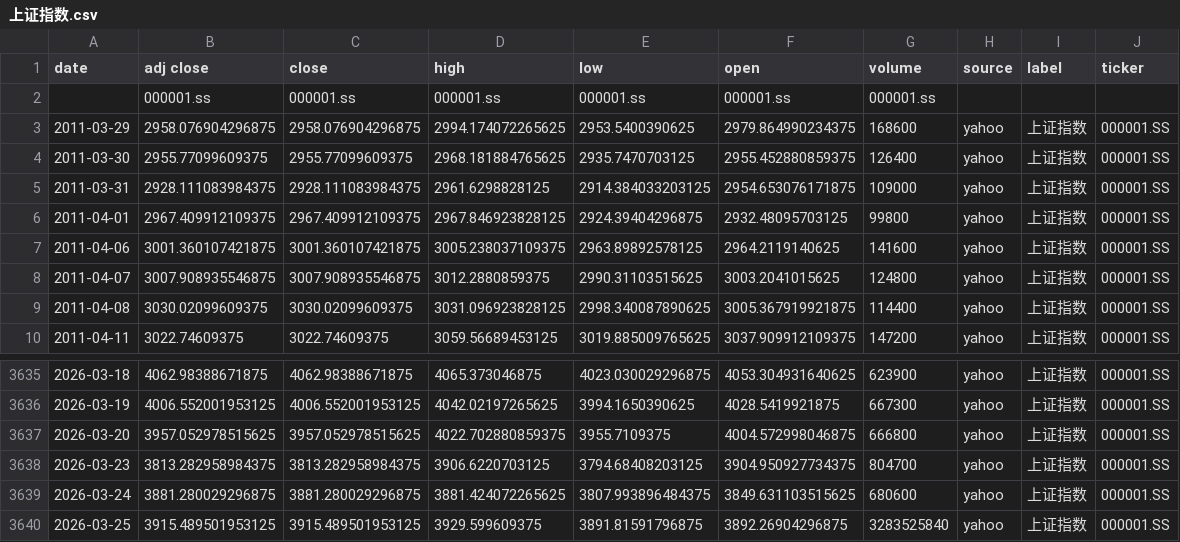
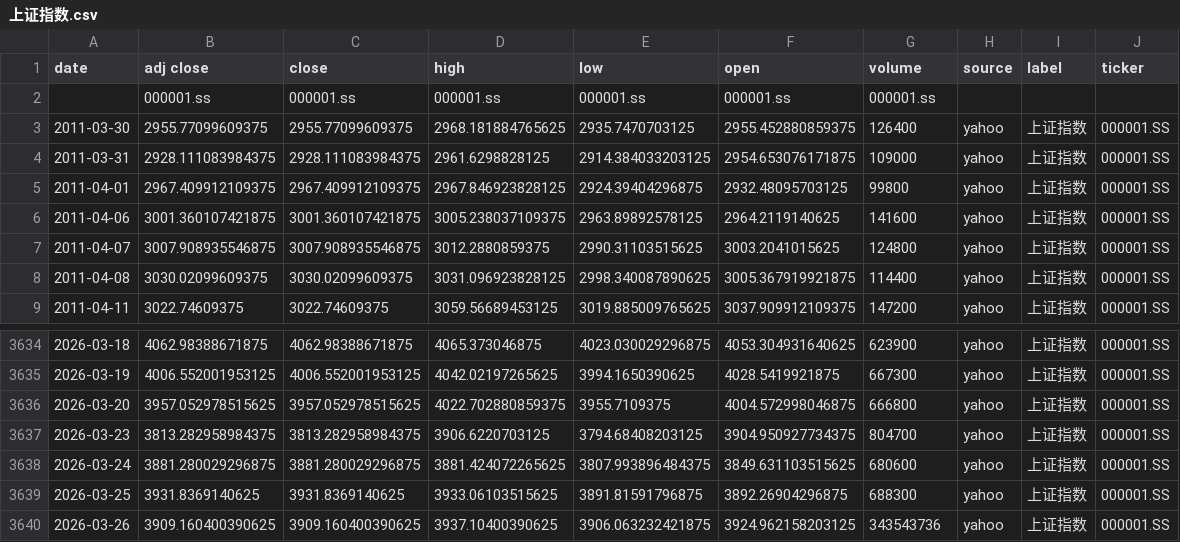
Before and after one commit to zid036116-ship-it/-10.16, a CSV file: docs/indices/上证指数.csv, drawn as a sheet; only a part is shown, gaps mark what is left out.

```diff
--- a/docs/indices/上证指数.csv
+++ b/docs/indices/上证指数.csv
@@ -2,3 +2,2 @@
 ,000001.ss,000001.ss,000001.ss,000001.ss,000001.ss,000001.ss,,,
-2011-03-29,2958.076904296875,2958.076904296875,2994.174072265625,2953.5400390625,2979.864990234375,168600,yahoo,上证指数,000001.SS
 2011-03-30,2955.77099609375,2955.77099609375,2968.181884765625,2935.7470703125,2955.452880859375,126400,yahoo,上证指数,000001.SS
@@ -3639,2 +3638,3 @@
 2026-03-24,3881.280029296875,3881.280029296875,3881.424072265625,3807.993896484375,3849.631103515625,680600,yahoo,上证指数,000001.SS
-2026-03-25,3915.489501953125,3915.489501953125,3929.599609375,3891.81591796875,3892.26904296875,3283525840,yahoo,上证指数,000001.SS
+2026-03-25,3931.8369140625,3931.8369140625,3933.06103515625,3891.81591796875,3892.26904296875,688300,yahoo,上证指数,000001.SS
+2026-03-26,3909.160400390625,3909.160400390625,3937.10400390625,3906.063232421875,3924.962158203125,343543736,yahoo,上证指数,000001.SS
```
Also changed, not shown: docs/indices/创业板指.csv, docs/indices/沪深300.csv, 2 other files.
